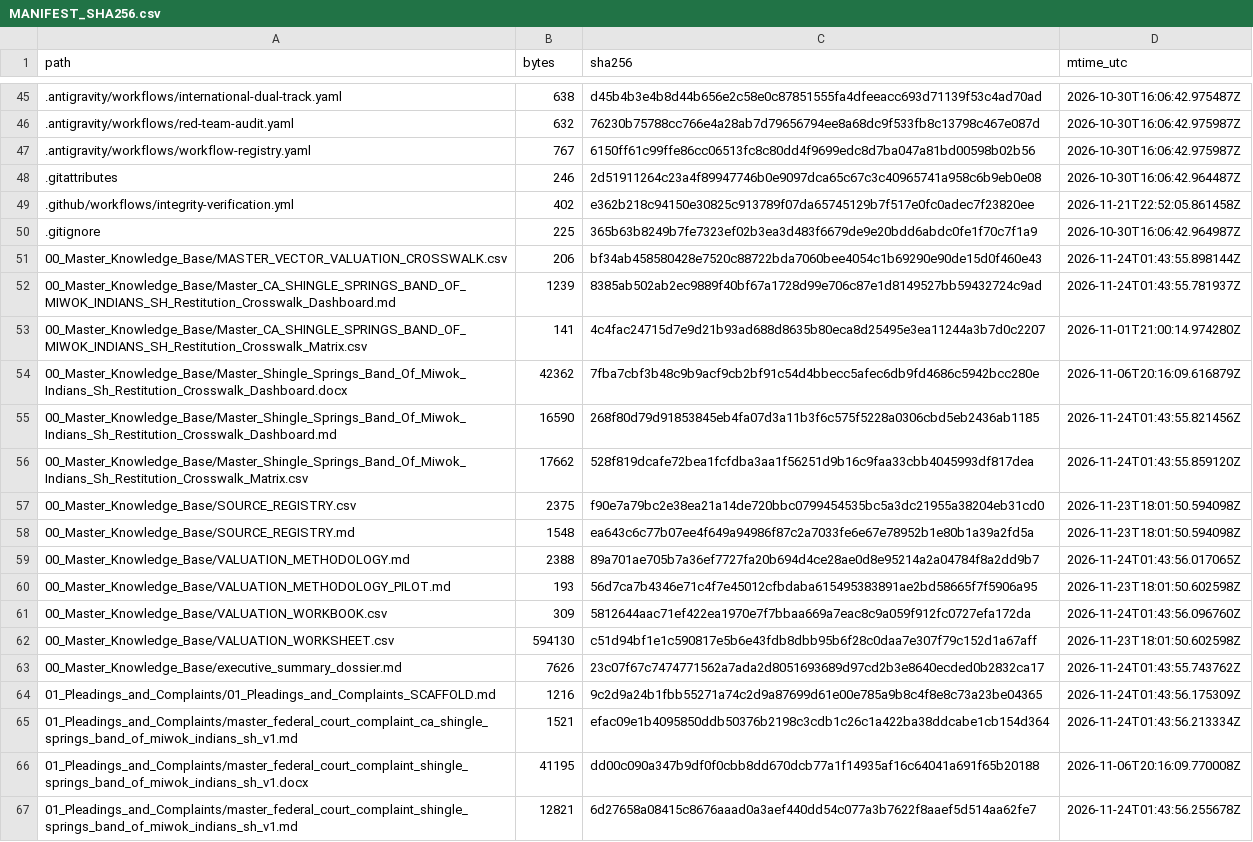
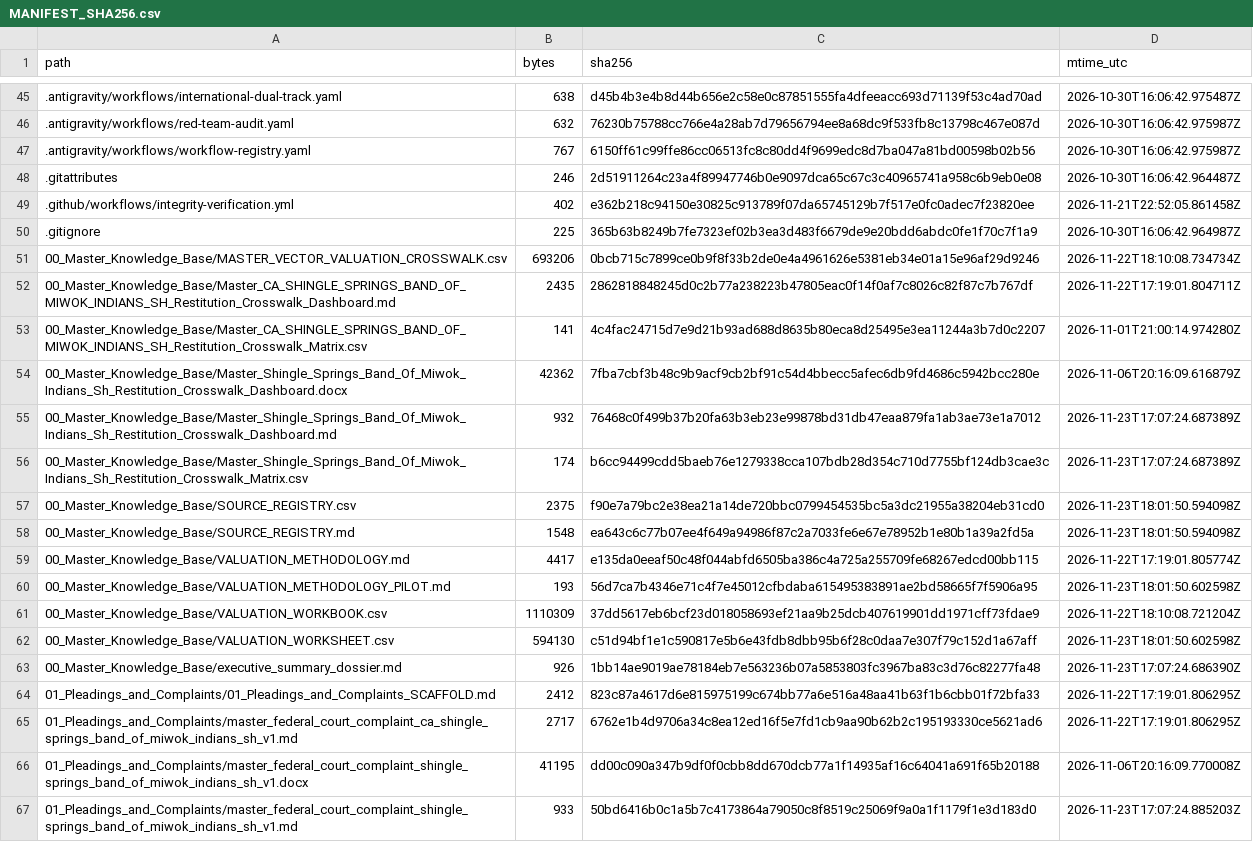
Before and after one commit to GlobalRestitutionAlliance/turtle-island-us-ca-shingle-springs-band-of-miwok-indians-sh-master-litigation, a CSV file: 99_Archives_and_Manifests/MANIFEST_SHA256.csv, drawn as a sheet; only a part is shown, gaps mark what is left out; the diff covers the shown part only.

```diff
--- a/99_Archives_and_Manifests/MANIFEST_SHA256.csv
+++ b/99_Archives_and_Manifests/MANIFEST_SHA256.csv
@@ -50,18 +50,18 @@ path,bytes,sha256,mtime_utc
 .gitignore,225,365b63b8249b7fe7323ef02b3ea3d483f6679de9e20bdd6abdc0fe1f70c7f1a9,2026-10-30T16:06:42.964987Z
-00_Master_Knowledge_Base/MASTER_VECTOR_VALUATION_CROSSWALK.csv,206,bf34ab458580428e7520c88722bda7060bee4054c1b69290e90de15d0f460e43,2026-11-24T01:43:55.898144Z
-00_Master_Knowledge_Base/Master_CA_SHINGLE_SPRINGS_BAND_OF_MIWOK_INDIANS_SH_Restitution_Crosswalk_Dashboard.md,1239,8385ab502ab2ec9889f40bf67a1728d99e706c87e1d8149527bb59432724c9ad,2026-11-24T01:43:55.781937Z
+00_Master_Knowledge_Base/MASTER_VECTOR_VALUATION_CROSSWALK.csv,693206,0bcb715c7899ce0b9f8f33b2de0e4a4961626e5381eb34e01a15e96af29d9246,2026-11-22T18:10:08.734734Z
+00_Master_Knowledge_Base/Master_CA_SHINGLE_SPRINGS_BAND_OF_MIWOK_INDIANS_SH_Restitution_Crosswalk_Dashboard.md,2435,2862818848245d0c2b77a238223b47805eac0f14f0af7c8026c82f87c7b767df,2026-11-22T17:19:01.804711Z
 00_Master_Knowledge_Base/Master_CA_SHINGLE_SPRINGS_BAND_OF_MIWOK_INDIANS_SH_Restitution_Crosswalk_Matrix.csv,141,4c4fac24715d7e9d21b93ad688d8635b80eca8d25495e3ea11244a3b7d0c2207,2026-11-01T21:00:14.974280Z
 00_Master_Knowledge_Base/Master_Shingle_Springs_Band_Of_Miwok_Indians_Sh_Restitution_Crosswalk_Dashboard.docx,42362,7fba7cbf3b48c9b9acf9cb2bf91c54d4bbecc5afec6db9fd4686c5942bcc280e,2026-11-06T20:16:09.616879Z
-00_Master_Knowledge_Base/Master_Shingle_Springs_Band_Of_Miwok_Indians_Sh_Restitution_Crosswalk_Dashboard.md,16590,268f80d79d91853845eb4fa07d3a11b3f6c575f5228a0306cbd5eb2436ab1185,2026-11-24T01:43:55.821456Z
-00_Master_Knowledge_Base/Master_Shingle_Springs_Band_Of_Miwok_Indians_Sh_Restitution_Crosswalk_Matrix.csv,17662,528f819dcafe72bea1fcfdba3aa1f56251d9b16c9faa33cbb4045993df817dea,2026-11-24T01:43:55.859120Z
+00_Master_Knowledge_Base/Master_Shingle_Springs_Band_Of_Miwok_Indians_Sh_Restitution_Crosswalk_Dashboard.md,932,76468c0f499b37b20fa63b3eb23e99878bd31db47eaa879fa1ab3ae73e1a7012,2026-11-23T17:07:24.687389Z
+00_Master_Knowledge_Base/Master_Shingle_Springs_Band_Of_Miwok_Indians_Sh_Restitution_Crosswalk_Matrix.csv,174,b6cc94499cdd5baeb76e1279338cca107bdb28d354c710d7755bf124db3cae3c,2026-11-23T17:07:24.687389Z
 00_Master_Knowledge_Base/SOURCE_REGISTRY.csv,2375,f90e7a79bc2e38ea21a14de720bbc0799454535bc5a3dc21955a38204eb31cd0,2026-11-23T18:01:50.594098Z
 00_Master_Knowledge_Base/SOURCE_REGISTRY.md,1548,ea643c6c77b07ee4f649a94986f87c2a7033fe6e67e78952b1e80b1a39a2fd5a,2026-11-23T18:01:50.594098Z
-00_Master_Knowledge_Base/VALUATION_METHODOLOGY.md,2388,89a701ae705b7a36ef7727fa20b694d4ce28ae0d8e95214a2a04784f8a2dd9b7,2026-11-24T01:43:56.017065Z
+00_Master_Knowledge_Base/VALUATION_METHODOLOGY.md,4417,e135da0eeaf50c48f044abfd6505ba386c4a725a255709fe68267edcd00bb115,2026-11-22T17:19:01.805774Z
 00_Master_Knowledge_Base/VALUATION_METHODOLOGY_PILOT.md,193,56d7ca7b4346e71c4f7e45012cfbdaba615495383891ae2bd58665f7f5906a95,2026-11-23T18:01:50.602598Z
-00_Master_Knowledge_Base/VALUATION_WORKBOOK.csv,309,5812644aac71ef422ea1970e7f7bbaa669a7eac8c9a059f912fc0727efa172da,2026-11-24T01:43:56.096760Z
+00_Master_Knowledge_Base/VALUATION_WORKBOOK.csv,1110309,37dd5617eb6bcf23d018058693ef21aa9b25dcb407619901dd1971cff73fdae9,2026-11-22T18:10:08.721204Z
 00_Master_Knowledge_Base/VALUATION_WORKSHEET.csv,594130,c51d94bf1e1c590817e5b6e43fdb8dbb95b6f28c0daa7e307f79c152d1a67aff,2026-11-23T18:01:50.602598Z
-00_Master_Knowledge_Base/executive_summary_dossier.md,7626,23c07f67c7474771562a7ada2d8051693689d97cd2b3e8640ecded0b2832ca17,2026-11-24T01:43:55.743762Z
-01_Pleadings_and_Complaints/01_Pleadings_and_Complaints_SCAFFOLD.md,1216,9c2d9a24b1fbb55271a74c2d9a87699d61e00e785a9b8c4f8e8c73a23be04365,2026-11-24T01:43:56.175309Z
-01_Pleadings_and_Complaints/master_federal_court_complaint_ca_shingle_springs_band_of_miwok_indians_sh_v1.md,1521,efac09e1b4095850ddb50376b2198c3cdb1c26c1a422ba38ddcabe1cb154d364,2026-11-24T01:43:56.213334Z
+00_Master_Knowledge_Base/executive_summary_dossier.md,926,1bb14ae9019ae78184eb7e563236b07a5853803fc3967ba83c3d76c82277fa48,2026-11-23T17:07:24.686390Z
+01_Pleadings_and_Complaints/01_Pleadings_and_Complaints_SCAFFOLD.md,2412,823c87a4617d6e815975199c674bb77a6e516a48aa41b63f1b6cbb01f72bfa33,2026-11-22T17:19:01.806295Z
+01_Pleadings_and_Complaints/master_federal_court_complaint_ca_shingle_springs_band_of_miwok_indians_sh_v1.md,2717,6762e1b4d9706a34c8ea12ed16f5e7fd1cb9aa90b62b2c195193330ce5621ad6,2026-11-22T17:19:01.806295Z
 01_Pleadings_and_Complaints/master_federal_court_complaint_shingle_springs_band_of_miwok_indians_sh_v1.docx,41195,dd00c090a347b9df0f0cbb8dd670dcb77a1f14935af16c64041a691f65b20188,2026-11-06T20:16:09.770008Z
-01_Pleadings_and_Complaints/master_federal_court_complaint_shingle_springs_band_of_miwok_indians_sh_v1.md,12821,6d27658a08415c8676aaad0a3aef440dd54c077a3b7622f8aaef5d514aa62fe7,2026-11-24T01:43:56.255678Z
+01_Pleadings_and_Complaints/master_federal_court_complaint_shingle_springs_band_of_miwok_indians_sh_v1.md,933,50bd6416b0c1a5b7c4173864a79050c8f8519c25069f9a0a1f1179f1e3d183d0,2026-11-23T17:07:24.885203Z
```
Also changed, not shown: 80 edited cells elsewhere in this file, 37 other files.
